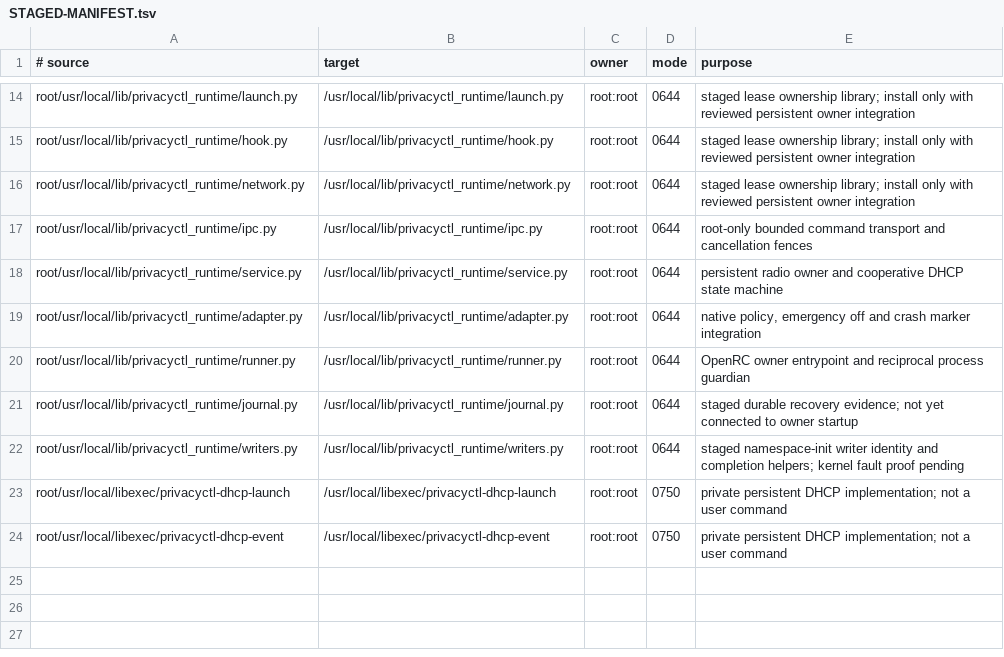
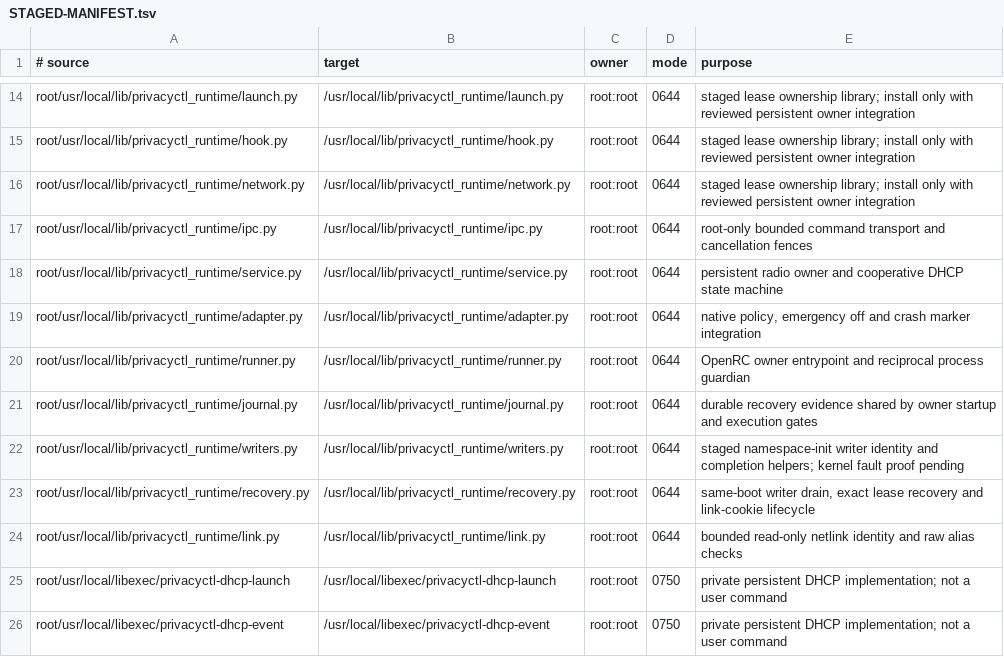
Before and after one commit to Spaceghost/.files, a TSV file: alpine/security/radio/STAGED-MANIFEST.tsv, drawn as a sheet; only a part is shown, gaps mark what is left out.

Commit message:
radio: checkpoint staged same-boot recovery
Integrate durable journal, writer tracking, link identity, and recovery into the staged persistent controller. The controller remains undeployed.

Non-root discovery: 365 tests, 270 passed, 95 root-only skipped. Native orphan crash/restart, deployed-kernel descendant death, OpenRC, physical radio, and live migration acceptance remain pending.


FossilOrigin-Name: 823c162fb2dd0f0981c26db9d76563862f5a733bc53b4b19e15c3c9450249cbd

```diff
--- a/alpine/security/radio/STAGED-MANIFEST.tsv
+++ b/alpine/security/radio/STAGED-MANIFEST.tsv
@@ -20,4 +20,6 @@ root/usr/local/lib/privacyctl_runtime/adapter.py	/usr/local/lib/privacyctl_runti
 root/usr/local/lib/privacyctl_runtime/runner.py	/usr/local/lib/privacyctl_runtime/runner.py	root:root	0644	OpenRC owner entrypoint and reciprocal process guardian
-root/usr/local/lib/privacyctl_runtime/journal.py	/usr/local/lib/privacyctl_runtime/journal.py	root:root	0644	staged durable recovery evidence; not yet connected to owner startup
+root/usr/local/lib/privacyctl_runtime/journal.py	/usr/local/lib/privacyctl_runtime/journal.py	root:root	0644	durable recovery evidence shared by owner startup and execution gates
 root/usr/local/lib/privacyctl_runtime/writers.py	/usr/local/lib/privacyctl_runtime/writers.py	root:root	0644	staged namespace-init writer identity and completion helpers; kernel fault proof pending
+root/usr/local/lib/privacyctl_runtime/recovery.py	/usr/local/lib/privacyctl_runtime/recovery.py	root:root	0644	same-boot writer drain, exact lease recovery and link-cookie lifecycle
+root/usr/local/lib/privacyctl_runtime/link.py	/usr/local/lib/privacyctl_runtime/link.py	root:root	0644	bounded read-only netlink identity and raw alias checks
 root/usr/local/libexec/privacyctl-dhcp-launch	/usr/local/libexec/privacyctl-dhcp-launch	root:root	0750	private persistent DHCP implementation; not a user command
```
Also changed, not shown: 26 other files.
